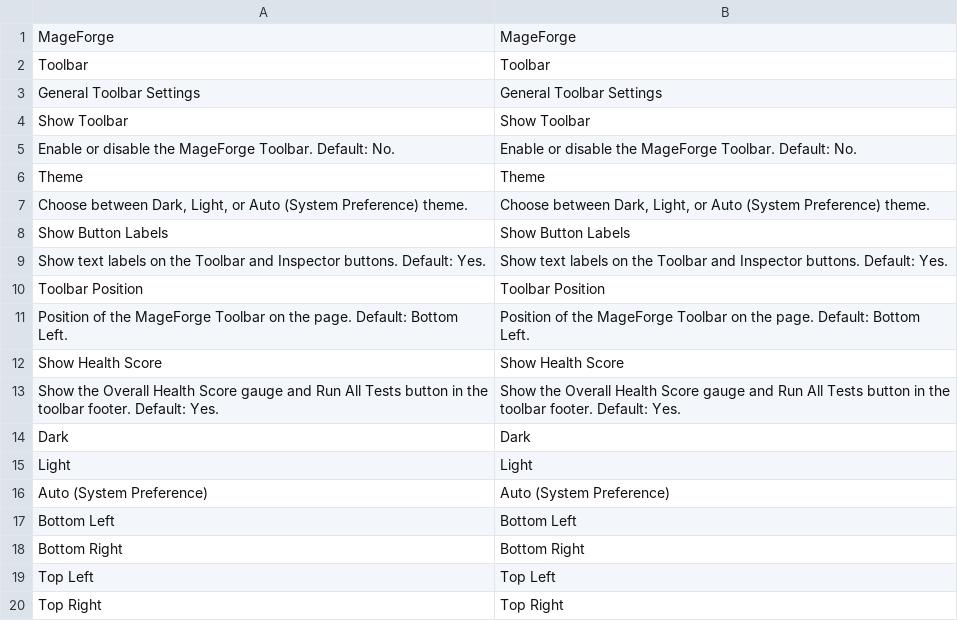
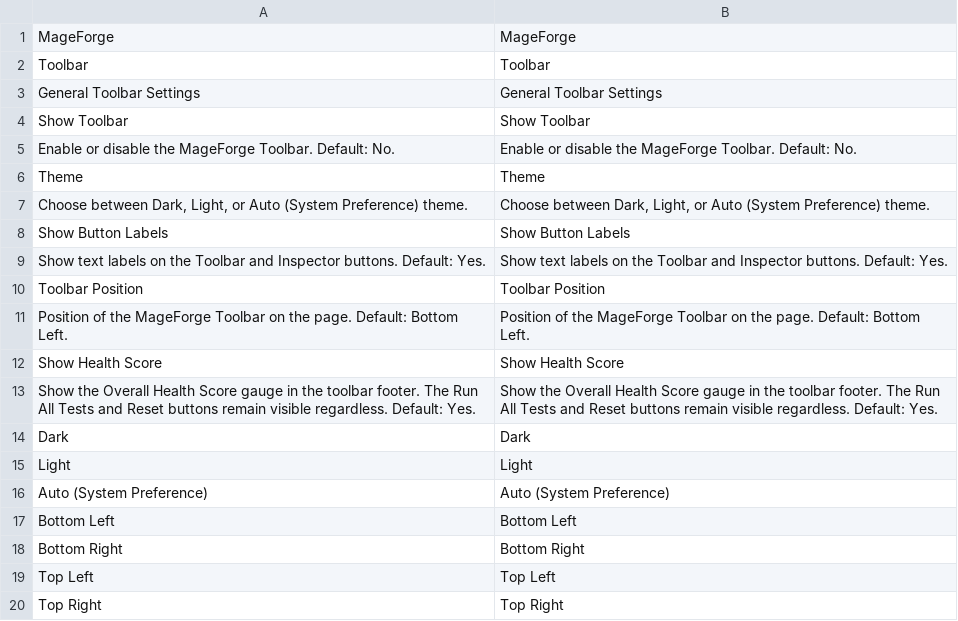
Before and after one commit to OpenForgeProject/mageforge, a CSV file: src/i18n/en_US.csv, drawn as a sheet.

Commit message:
feat: update health score tooltip and improve toolbar button behavior

```diff
--- a/src/i18n/en_US.csv
+++ b/src/i18n/en_US.csv
@@ -12,3 +12,3 @@
 "Show Health Score","Show Health Score"
-"Show the Overall Health Score gauge and Run All Tests button in the toolbar footer. Default: Yes.","Show the Overall Health Score gauge and Run All Tests button in the toolbar footer. Default: Yes."
+"Show the Overall Health Score gauge in the toolbar footer. The Run All Tests and Reset buttons remain visible regardless. Default: Yes.","Show the Overall Health Score gauge in the toolbar footer. The Run All Tests and Reset buttons remain visible regardless. Default: Yes."
 "Dark","Dark"
```
Also changed, not shown: src/i18n/de_DE.csv, 6 other files.
